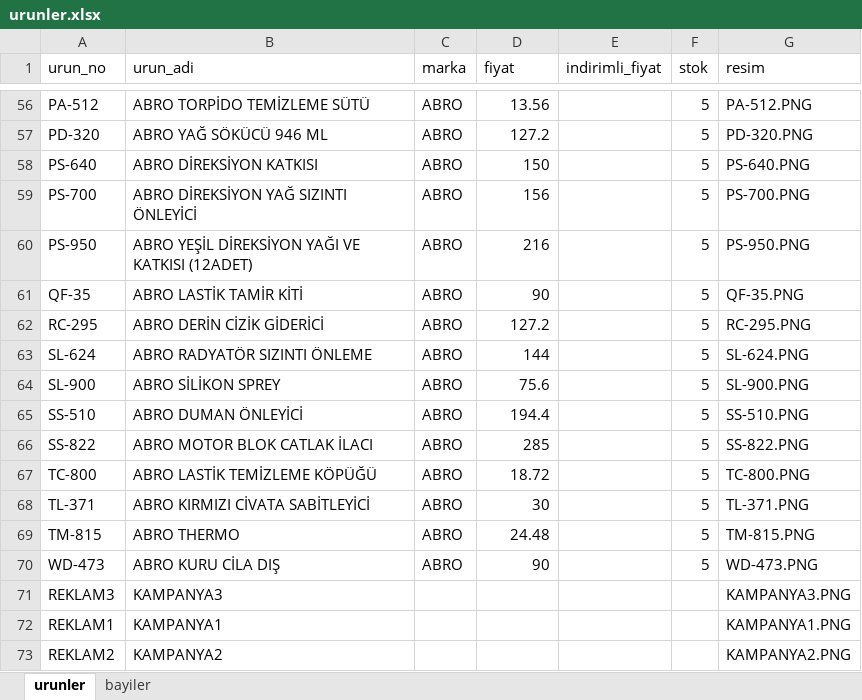
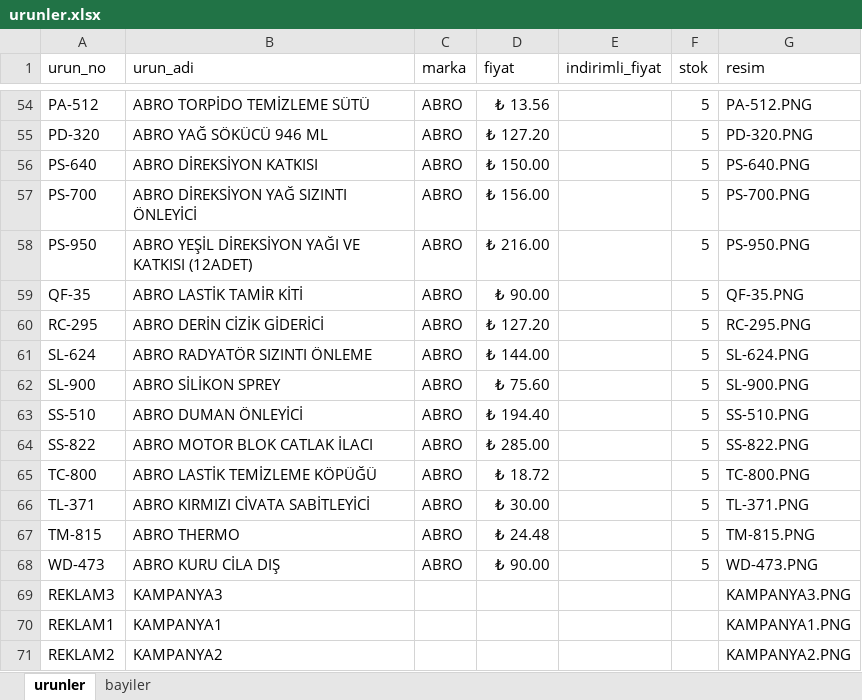
Before and after one commit to otovolkan/portal, an Excel workbook: urunler.xlsx, sheet urunler, drawn as a sheet; only a part is shown, gaps mark what is left out; values as stored, in another font and other column widths than the file's, no borders; addresses are those after the commit; the diff covers the shown part only; the diff names each change by its address in the sheet, - before the commit and + after, or states it on an @@ line.

Commit message:
Update urunler.xlsx

```diff
--- a/urunler.xlsx (sheet urunler)
+++ b/urunler.xlsx (sheet urunler)
-D54 (fiyat): 13.56
+D54 (fiyat): ₺ 13.56
-D55 (fiyat): 127.2
+D55 (fiyat): ₺ 127.20
-D56 (fiyat): 150
+D56 (fiyat): ₺ 150.00
-D57 (fiyat): 156
+D57 (fiyat): ₺ 156.00
-D58 (fiyat): 216
+D58 (fiyat): ₺ 216.00
-D59 (fiyat): 90
+D59 (fiyat): ₺ 90.00
-D60 (fiyat): 127.2
+D60 (fiyat): ₺ 127.20
-D61 (fiyat): 144
+D61 (fiyat): ₺ 144.00
-D62 (fiyat): 75.6
+D62 (fiyat): ₺ 75.60
-D63 (fiyat): 194.4
+D63 (fiyat): ₺ 194.40
-D64 (fiyat): 285
+D64 (fiyat): ₺ 285.00
-D65 (fiyat): 18.72
+D65 (fiyat): ₺ 18.72
-D66 (fiyat): 30
+D66 (fiyat): ₺ 30.00
-D67 (fiyat): 24.48
+D67 (fiyat): ₺ 24.48
-D68 (fiyat): 90
+D68 (fiyat): ₺ 90.00
```
Also changed, not shown: 2 removed rows and 52 edited cells elsewhere in this sheet.
